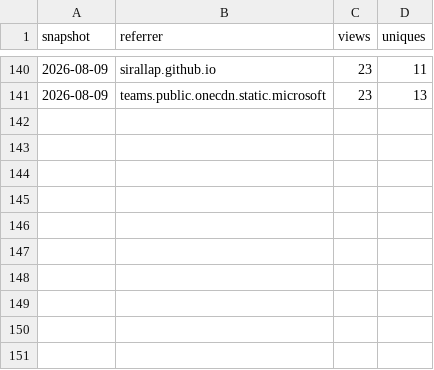
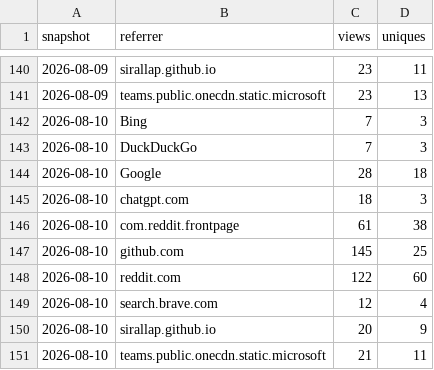
Before and after one commit to SirAllap/agentglass, a CSV file: referrers.csv, drawn as a sheet; only a part is shown, gaps mark what is left out; the diff names each change by its address in the sheet, - before the commit and + after, or states it on an @@ line.

```diff
--- a/referrers.csv
+++ b/referrers.csv
+row 142: 2026-08-10 | Bing | 7 | 3
+row 143: 2026-08-10 | DuckDuckGo | 7 | 3
+row 144: 2026-08-10 | Google | 28 | 18
+row 145: 2026-08-10 | chatgpt.com | 18 | 3
+row 146: 2026-08-10 | com.reddit.frontpage | 61 | 38
+row 147: 2026-08-10 | github.com | 145 | 25
+row 148: 2026-08-10 | reddit.com | 122 | 60
+row 149: 2026-08-10 | search.brave.com | 12 | 4
+row 150: 2026-08-10 | sirallap.github.io | 20 | 9
+row 151: 2026-08-10 | teams.public.onecdn.static.microsoft | 21 | 11
```
Also changed, not shown: clones.csv, paths.csv, 1 other file.
